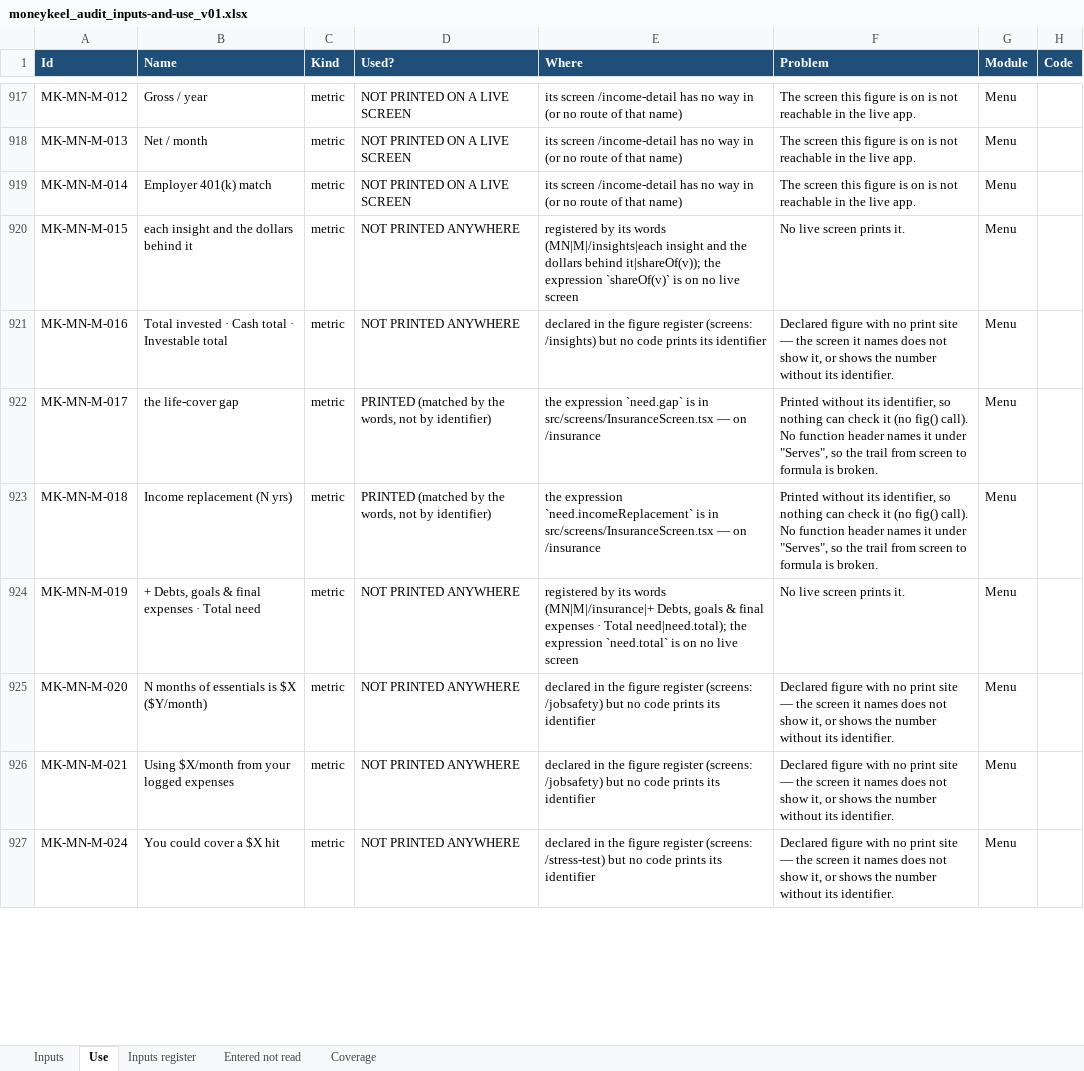
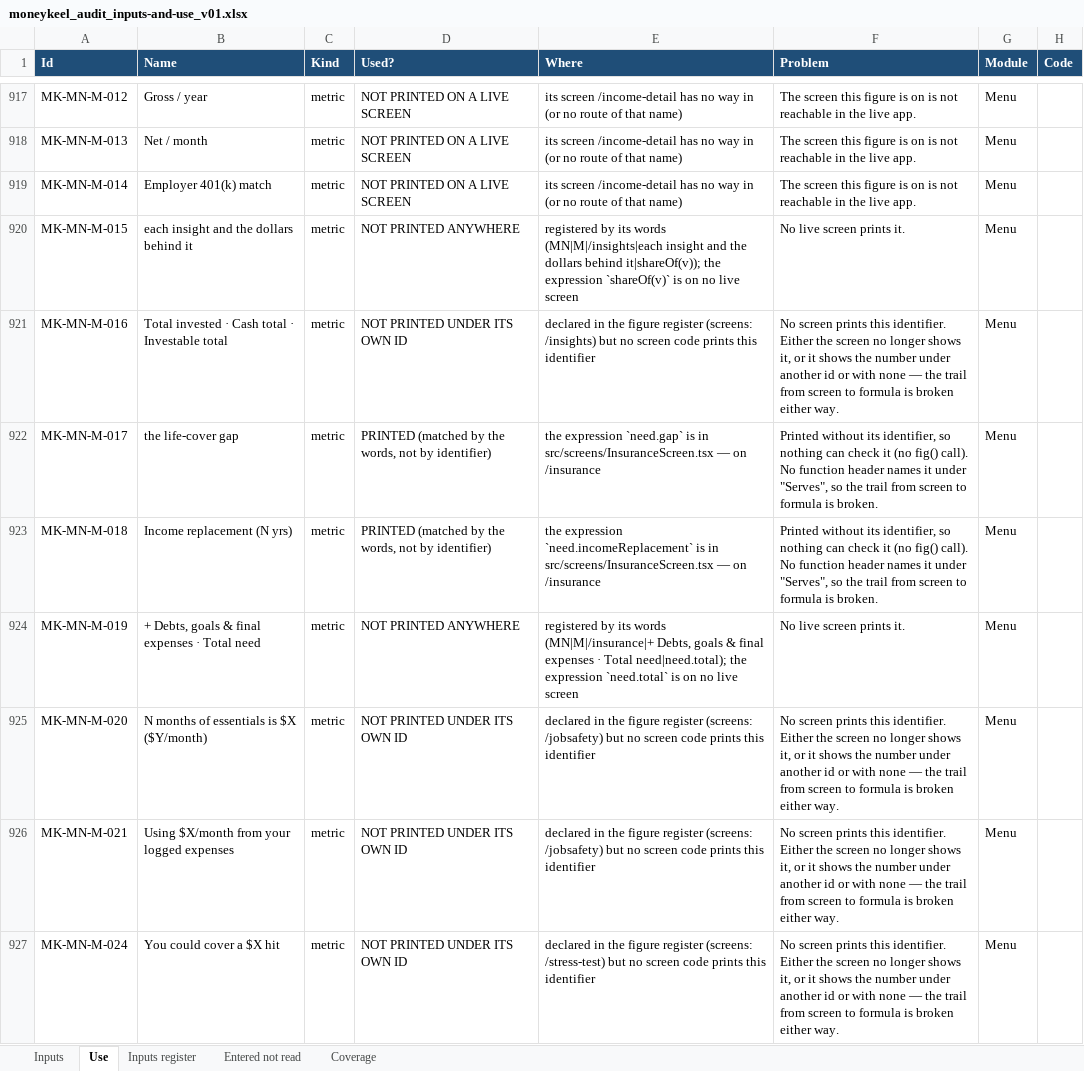
Before and after one commit to Finwise-io/finwise, an Excel workbook: MoneyKeel/documents/audit/moneykeel_audit_inputs-and-use_v01.xlsx, sheet Use, drawn as a sheet; only a part is shown, gaps mark what is left out; values as stored, in another font and other column widths than the file's, no borders; the diff covers the shown part only; the diff names each change by its address in the sheet, - before the commit and + after, or states it on an @@ line.

```diff
--- a/MoneyKeel/documents/audit/moneykeel_audit_inputs-and-use_v01.xlsx (sheet Use)
+++ b/MoneyKeel/documents/audit/moneykeel_audit_inputs-and-use_v01.xlsx (sheet Use)
-D921 (Used?): NOT PRINTED ANYWHERE
+D921 (Used?): NOT PRINTED UNDER ITS OWN ID
-E921 (Where): …but no code prints its identifier
+E921 (Where): …but no screen code prints this identifier
-F921 (Problem): Declared figure with no print site — the screen it names does not show it, or shows the number without its identifier.
+F921 (Problem): No screen prints this identifier. Either the screen no longer shows it, or it shows the number under another id or with none — the trail from screen to formula is broken either way.
-D925:D927 (Used?): NOT PRINTED ANYWHERE
+D925:D927 (Used?): NOT PRINTED UNDER ITS OWN ID
-E925:E926 (Where): …but no code prints its identifier
+E925:E926 (Where): …but no screen code prints this identifier
-F925:F927 (Problem): Declared figure with no print site — the screen it names does not show it, or shows the number without its identifier.
+F925:F927 (Problem): No screen prints this identifier. Either the screen no longer shows it, or it shows the number under another id or with none — the trail from screen to formula is broken either way.
-E927 (Where): …but no code prints its identifier
+E927 (Where): …but no screen code prints this identifier
```
Also changed, not shown: 77 edited cells elsewhere in this sheet, sheet Inputs, sheet Coverage, MoneyKeel/documents/decision-log/moneykeel_log_decisions_v01.xlsx, MoneyKeel/documents/other/moneykeel_calc_master_calculation-master_v01.xlsx, 13 other files.
